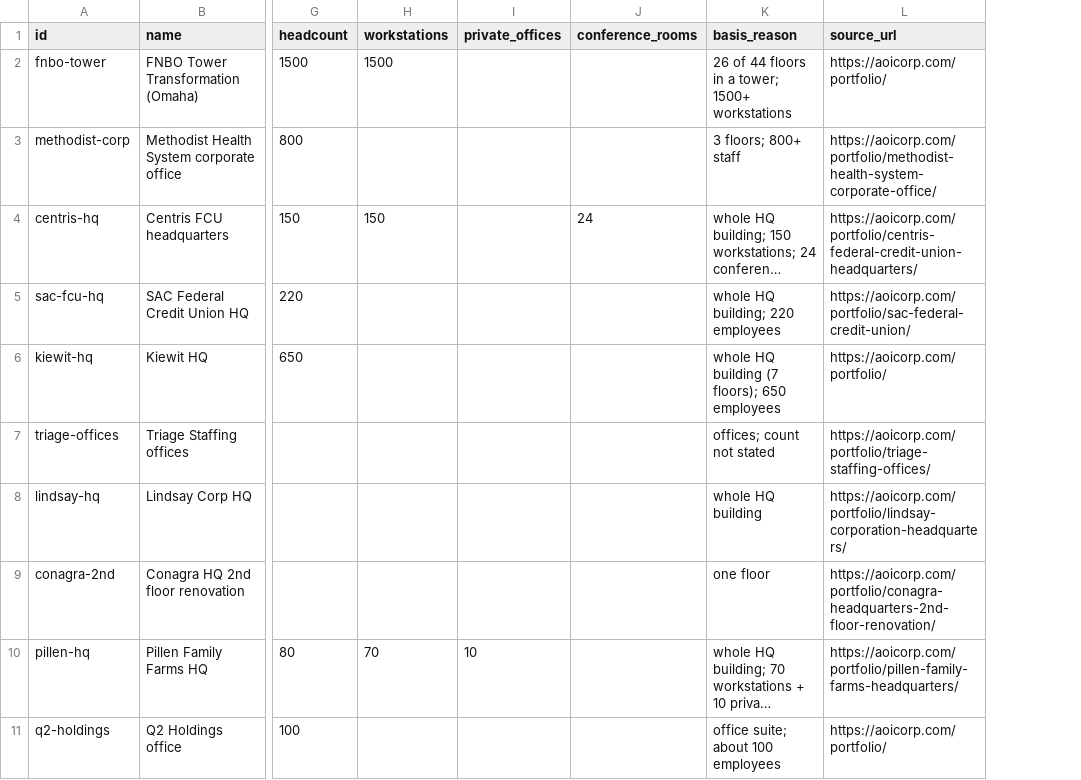
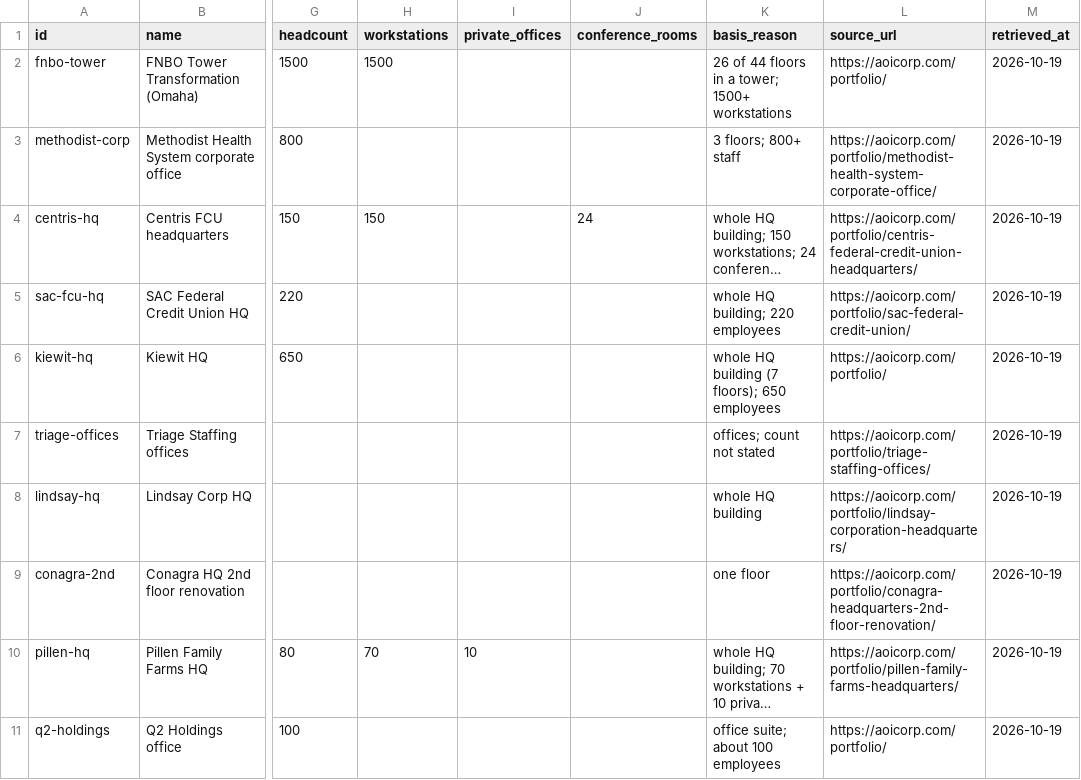
Before and after one commit to mohanendrasidda/aoi-budget-tool, a CSV file: data/public/prereg_inputs.csv, drawn as a sheet; only a part is shown, gaps mark what is left out; long unchanged cells end in …; the diff names each change by its address in the sheet, - before the commit and + after, or states it on an @@ line.

```diff
--- a/data/public/prereg_inputs.csv
+++ b/data/public/prereg_inputs.csv
+column M (retrieved_at), rows 2-11: all 2026-10-19
```
Also changed, not shown: 3 other files.
